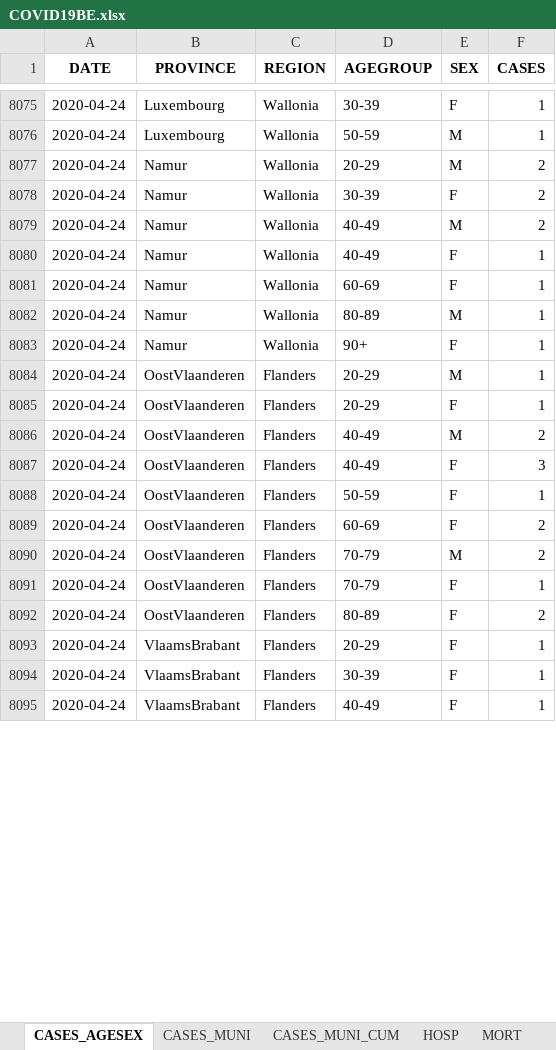
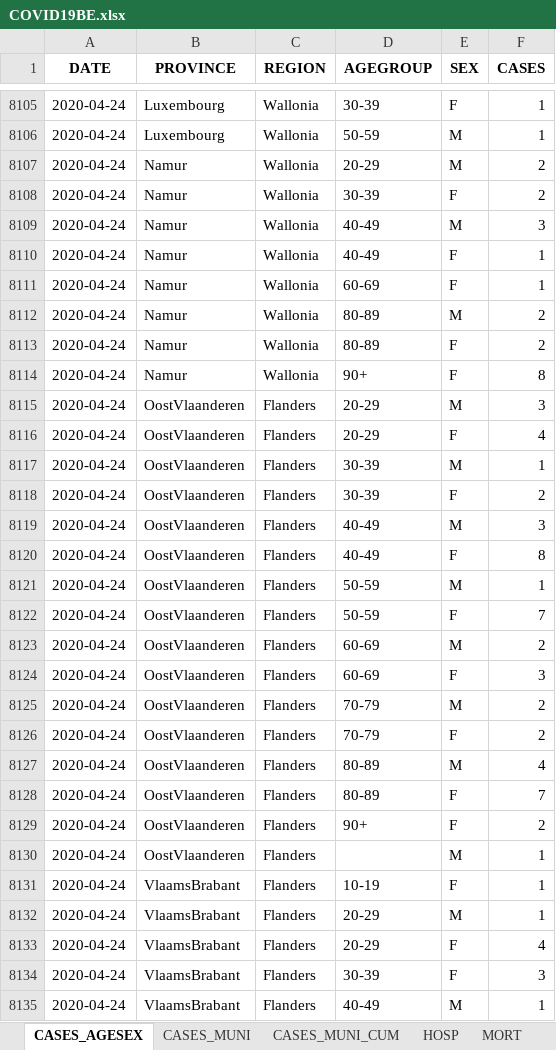
Before and after one commit to pdebuyl/sciensano-covid-19-data, an Excel workbook: data/COVID19BE.xlsx, sheet CASES_AGESEX, drawn as a sheet; only a part is shown, gaps mark what is left out; values as stored, in another font and other column widths than the file's, no borders; addresses are those after the commit; the diff covers the shown part only; the diff names each change by its address in the sheet, - before the commit and + after, or states it on an @@ line.

```diff
--- a/data/COVID19BE.xlsx (sheet CASES_AGESEX)
+++ b/data/COVID19BE.xlsx (sheet CASES_AGESEX)
-F8109 (CASES): 2
+F8109 (CASES): 3
-F8112 (CASES): 1
+F8112 (CASES): 2
+row 8113: 2020-04-24 | Namur | Wallonia | 80-89 | F | 2
-F8114 (CASES): 1
+F8114 (CASES): 8
-F8115 (CASES): 1
+F8115 (CASES): 3
-F8116 (CASES): 1
+F8116 (CASES): 4
+row 8117: 2020-04-24 | OostVlaanderen | Flanders | 30-39 | M | 1
+row 8118: 2020-04-24 | OostVlaanderen | Flanders | 30-39 | F | 2
-F8119 (CASES): 2
+F8119 (CASES): 3
-F8120 (CASES): 3
+F8120 (CASES): 8
-E8121 (SEX): F
+E8121 (SEX): M
+row 8122: 2020-04-24 | OostVlaanderen | Flanders | 50-59 | F | 7
-E8123 (SEX): F
+E8123 (SEX): M
+row 8124: 2020-04-24 | OostVlaanderen | Flanders | 60-69 | F | 3
-F8126 (CASES): 1
+F8126 (CASES): 2
+row 8127: 2020-04-24 | OostVlaanderen | Flanders | 80-89 | M | 4
+row 8128: 2020-04-24 | OostVlaanderen | Flanders | 80-89 | F | 7
-D8129 (AGEGROUP): 80-89
+D8129 (AGEGROUP): 90+
+row 8130: 2020-04-24 | OostVlaanderen | Flanders |  | M | 1
-D8131 (AGEGROUP): 20-29
+D8131 (AGEGROUP): 10-19
+row 8132: 2020-04-24 | VlaamsBrabant | Flanders | 20-29 | M | 1
+row 8133: 2020-04-24 | VlaamsBrabant | Flanders | 20-29 | F | 4
-F8134 (CASES): 1
+F8134 (CASES): 3
-E8135 (SEX): F
+E8135 (SEX): M
```
Also changed, not shown: 110 added rows, 16 removed rows and 178 edited cells elsewhere in this sheet, sheet CASES_MUNI, sheet CASES_MUNI_CUM, sheet HOSP, sheet MORT, sheet TESTS, 12 other files.
